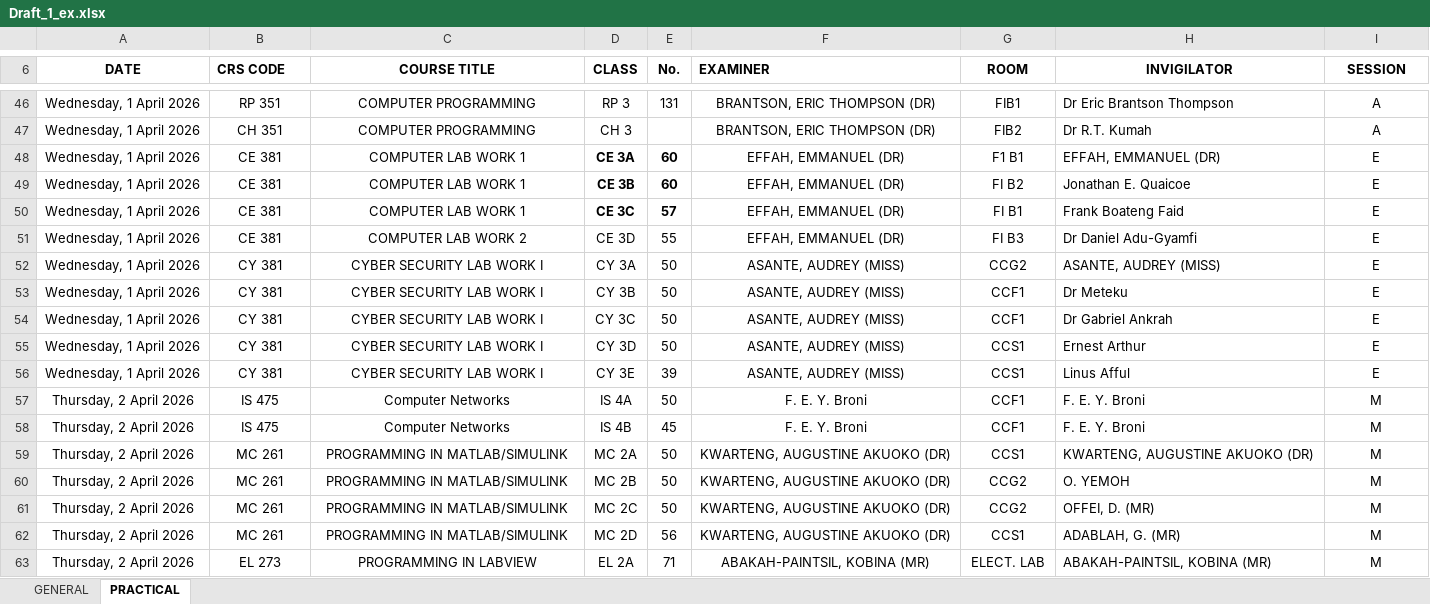
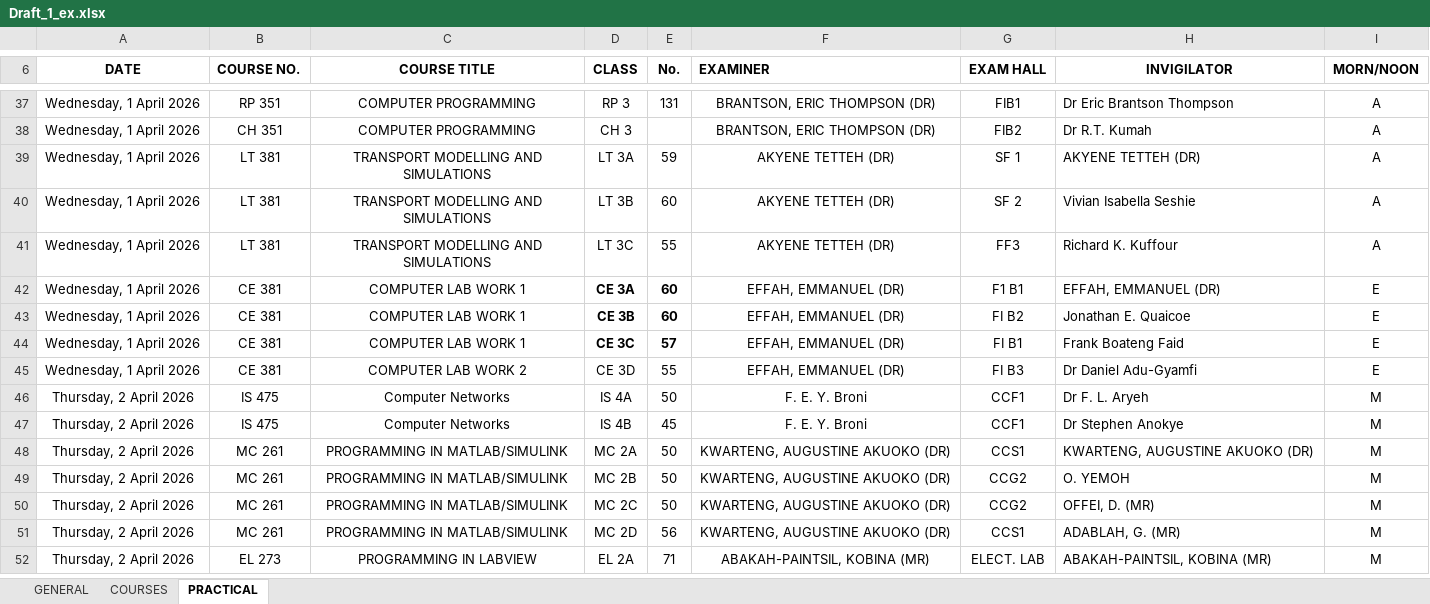
Before and after one commit to EaseCHAOS/easechaos, an Excel workbook: api/drafts/Draft_1_ex.xlsx, sheet PRACTICAL, drawn as a sheet; only a part is shown, gaps mark what is left out; values as stored, in another font and other column widths than the file's, no borders; charts and pictures and conditional formats and table styles not drawn; removed rows and columns are numbered as before the commit, all else as after; the diff covers the shown part only; the diff names each change by its address in the sheet, - before the commit and + after, or states it on an @@ line.

Commit message:
Update exam table alias and format; adjust ExamView
- Add new draft lock file for Draft_1_ex.xlsx
- Draft_1_ex.xlsx binary updated
- Extend LECTURE HALL aliases to include EXAM HALL
- Consolidate date suffix logic in extract_exam_table.py
- Normalize indentation in ExamView.tsx

```diff
--- a/api/drafts/Draft_1_ex.xlsx (sheet PRACTICAL)
+++ b/api/drafts/Draft_1_ex.xlsx (sheet PRACTICAL)
+sheet tab: COURSES
-B6: CRS CODE
+B6: COURSE NO.
-G6: ROOM
+G6: EXAM HALL
-I6: SESSION
+I6: MORN/NOON
+row 39: Wednesday, 1 April 2026 | LT 381 | TRANSPORT MODELLING AND SIMULATIONS | LT 3A | 59 | AKYENE TETTEH (DR) | SF 1 | AKYENE TETTEH (DR) | A
+row 40: Wednesday, 1 April 2026 | LT 381 | TRANSPORT MODELLING AND SIMULATIONS | LT 3B | 60 | AKYENE TETTEH (DR) | SF 2 | Vivian Isabella Seshie | A
+row 41: Wednesday, 1 April 2026 | LT 381 | TRANSPORT MODELLING AND SIMULATIONS | LT 3C | 55 | AKYENE TETTEH (DR) | FF3 | Richard K. Kuffour | A
-row 52: Wednesday, 1 April 2026 | CY 381 | CYBER SECURITY LAB WORK I | CY 3A | 50 | ASANTE, AUDREY (MISS) | CCG2 | ASANTE, AUDREY (MISS) | E
-row 53: Wednesday, 1 April 2026 | CY 381 | CYBER SECURITY LAB WORK I | CY 3B | 50 | ASANTE, AUDREY (MISS) | CCF1 | Dr Meteku | E
-row 54: Wednesday, 1 April 2026 | CY 381 | CYBER SECURITY LAB WORK I | CY 3C | 50 | ASANTE, AUDREY (MISS) | CCF1 | Dr Gabriel Ankrah | E
-row 55: Wednesday, 1 April 2026 | CY 381 | CYBER SECURITY LAB WORK I | CY 3D | 50 | ASANTE, AUDREY (MISS) | CCS1 | Ernest Arthur | E
-row 56: Wednesday, 1 April 2026 | CY 381 | CYBER SECURITY LAB WORK I | CY 3E | 39 | ASANTE, AUDREY (MISS) | CCS1 | Linus Afful | E
-H46 (INVIGILATOR): F. E. Y. Broni
+H46 (INVIGILATOR): Dr F. L. Aryeh
-H47 (INVIGILATOR): F. E. Y. Broni
+H47 (INVIGILATOR): Dr Stephen Anokye
```
Also changed, not shown: 25 removed rows, 14 edited cells, cell formats and merged cells elsewhere in this sheet, sheet GENERAL, formulas that keep their value, charts or pictures, 2 other files.
